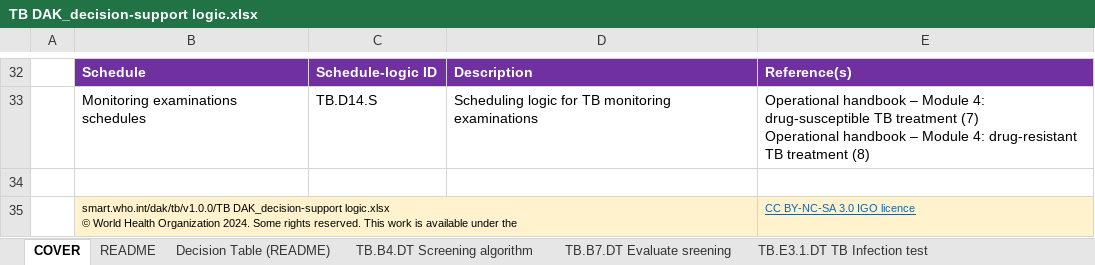
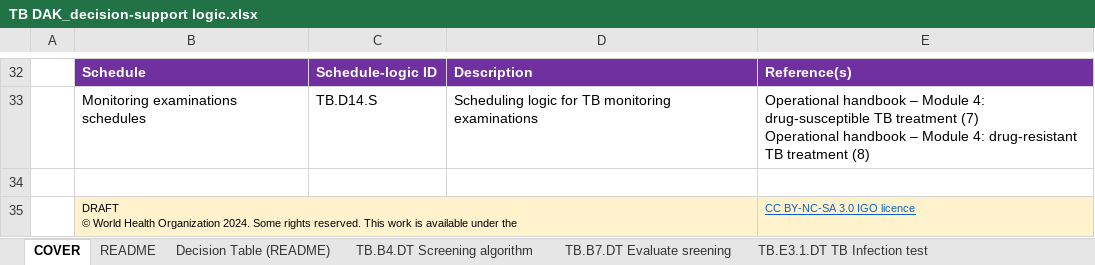
Before and after one commit to costateixeira/smart-dak-tb, an Excel workbook: input/decision-logic/TB DAK_decision-support logic.xlsx, sheet COVER, drawn as a sheet; only a part is shown, gaps mark what is left out; values as stored, in another font and other column widths than the file's, no borders; charts and pictures not drawn; ↵ is a line break in a cell; the diff names each change by its address in the sheet, - before the commit and + after, or states it on an @@ line.

```diff
--- a/input/decision-logic/TB DAK_decision-support logic.xlsx (sheet COVER)
+++ b/input/decision-logic/TB DAK_decision-support logic.xlsx (sheet COVER)
-B35: smart.who.int/dak/tb/v1.0.0/TB DAK_decision-support logic.xlsx ↵ © World…
+B35: DRAFT ↵ © World…
```
Also changed, not shown: input/dictionary/TB DAK_core data dictionary.xlsx, input/indicators/TB DAK_indicators.xlsx, 9 other files.
